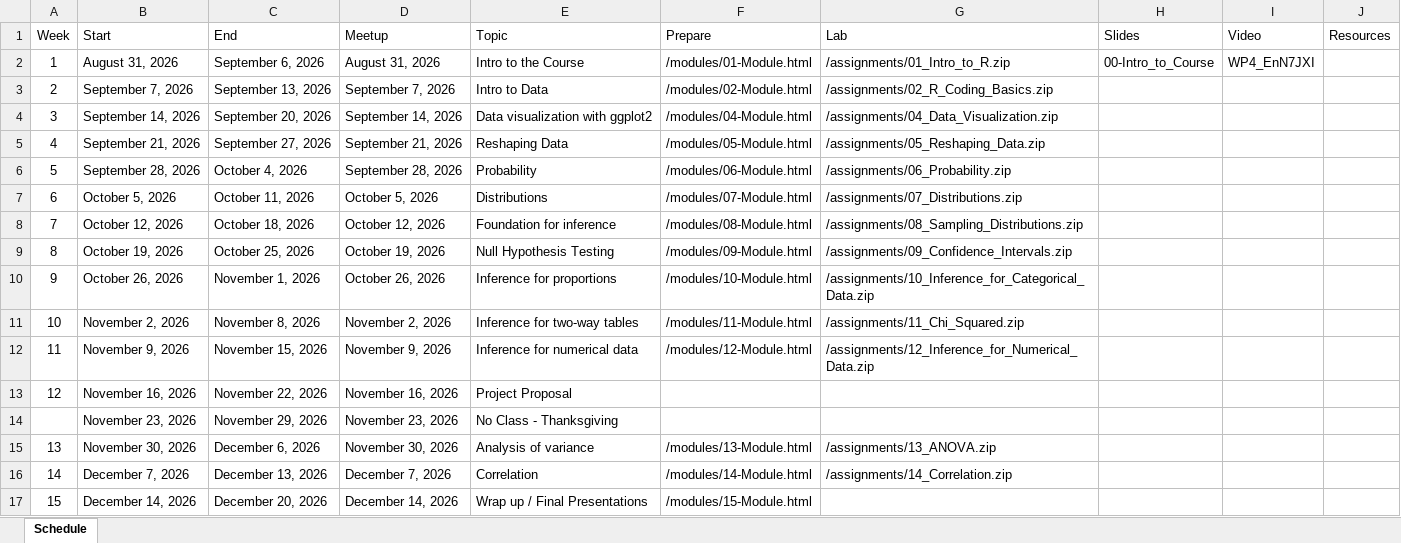
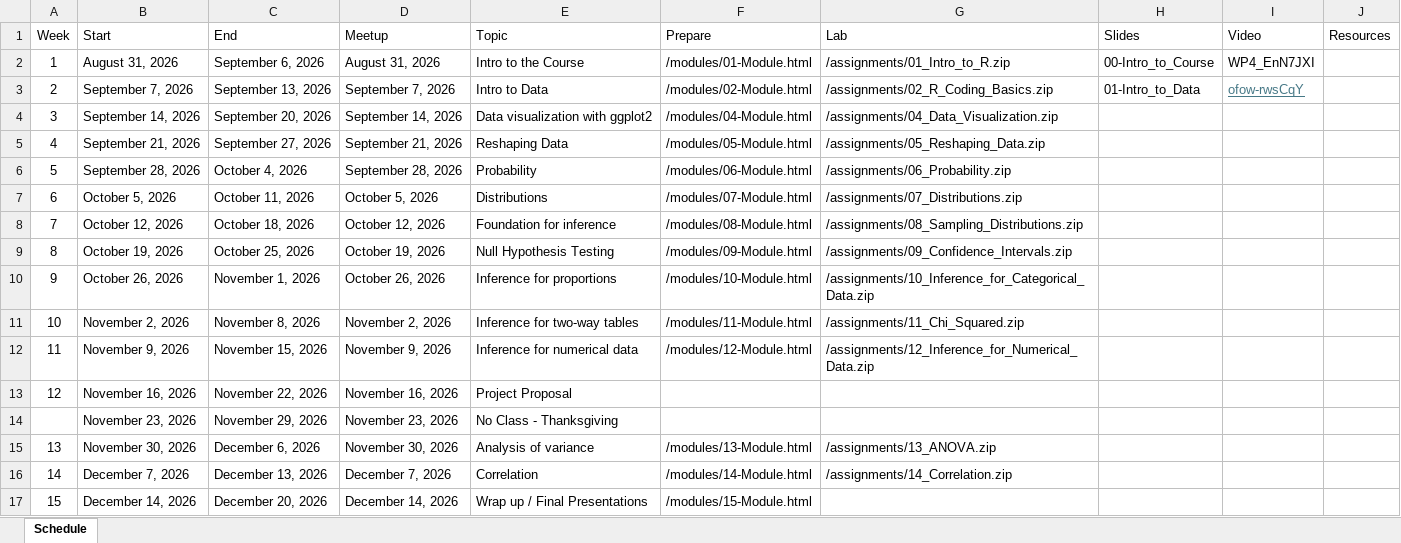
Before and after one commit to jbryer/IS381-2026-Fall, an Excel workbook: Schedule.xlsx, sheet Schedule, drawn as a sheet; values as stored, in another font and other column widths than the file's, no borders; the diff names each change by its address in the sheet, - before the commit and + after, or states it on an @@ line.

Commit message:
Added meetup.

```diff
--- a/Schedule.xlsx (sheet Schedule)
+++ b/Schedule.xlsx (sheet Schedule)
-H3 (Slides): (empty)
+H3 (Slides): 01-Intro_to_Data
-I3 (Video): (empty)
+I3 (Video): ofow-rwsCqY
```
Also changed, not shown: 27 other files.
